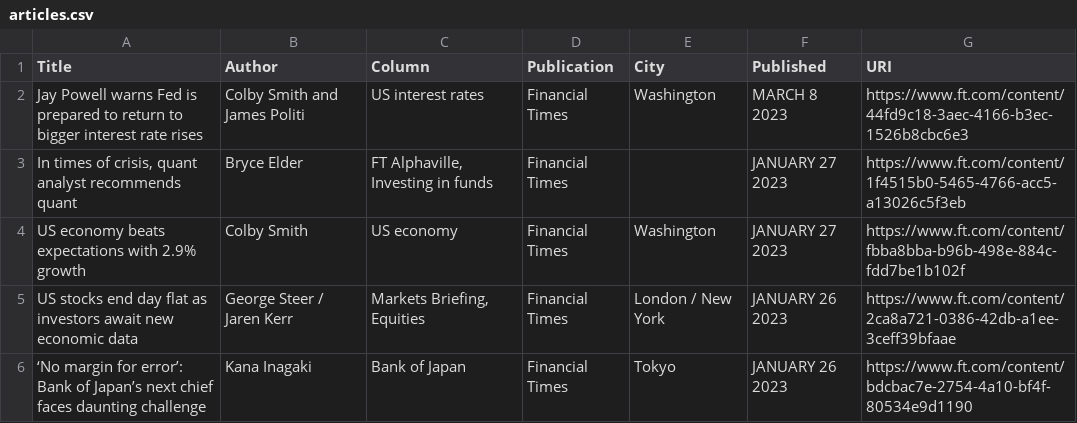
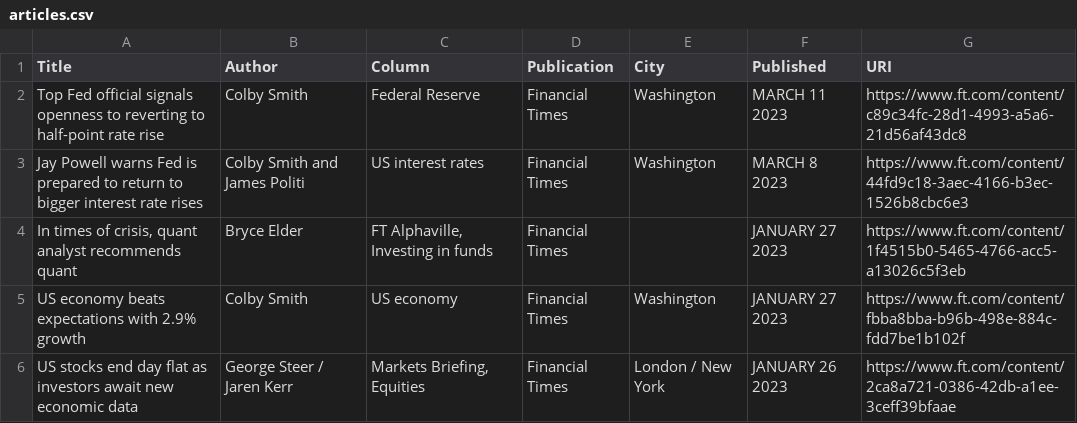
Before and after one commit to jaymarichua/ft-metadata, a CSV file: articles.csv, drawn as a sheet; only a part is shown; the shorter side is filled out with more unchanged rows.

Commit message:
Update articles.csv

```diff
--- a/articles.csv
+++ b/articles.csv
@@ -1,2 +1,3 @@
 Title, Author, Column, Publication, City, Published, URI
+"Top Fed official signals openness to reverting to half-point rate rise", "Colby Smith", "Federal Reserve", "Financial Times", "Washington", "MARCH 11 2023", https://www.ft.com/content/c89c34fc-28d1-4993-a5a6-21d56af43dc8
 "Jay Powell warns Fed is prepared to return to bigger interest rate rises", "Colby Smith and James Politi", "US interest rates", "Financial Times", "Washington", "MARCH 8 2023", https://www.ft.com/content/44fd9c18-3aec-4166-b3ec-1526b8cbc6e3
```
